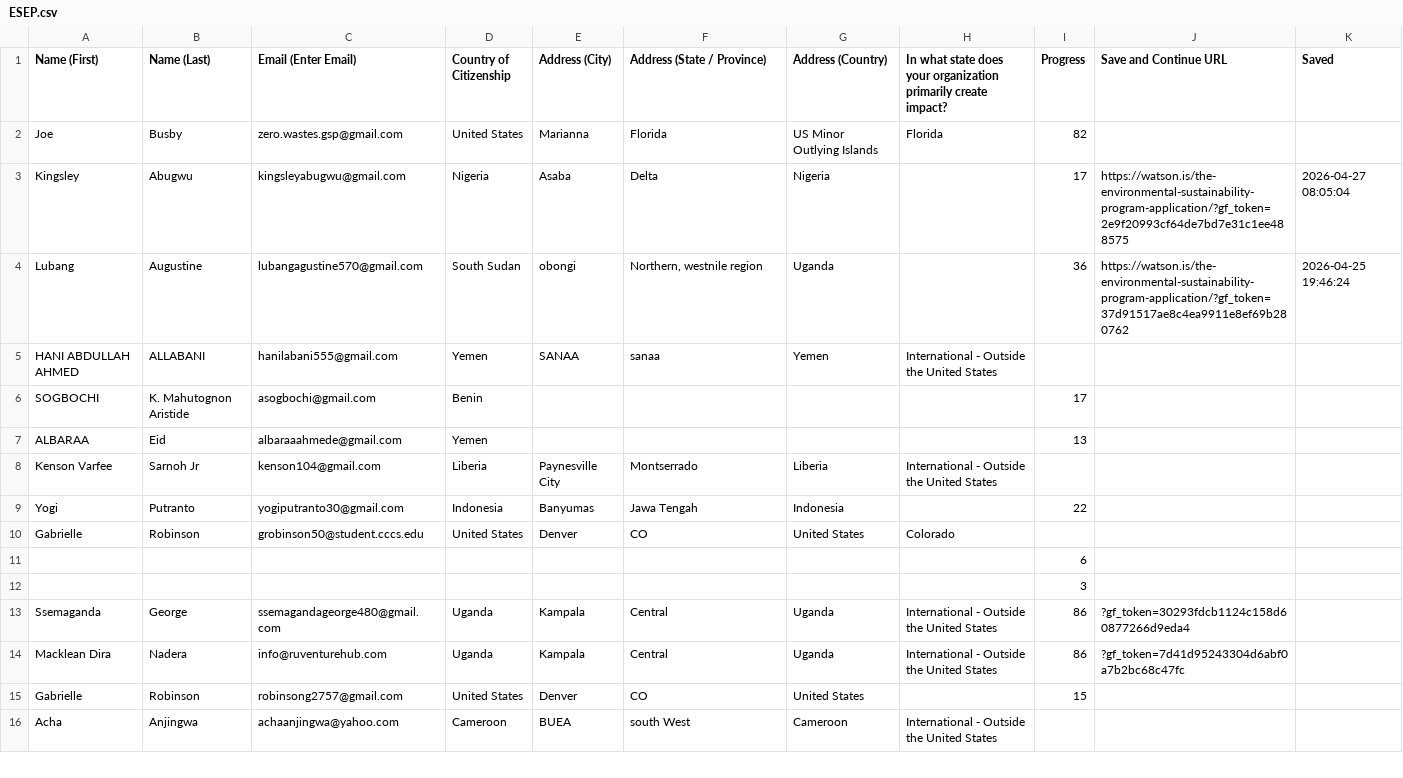
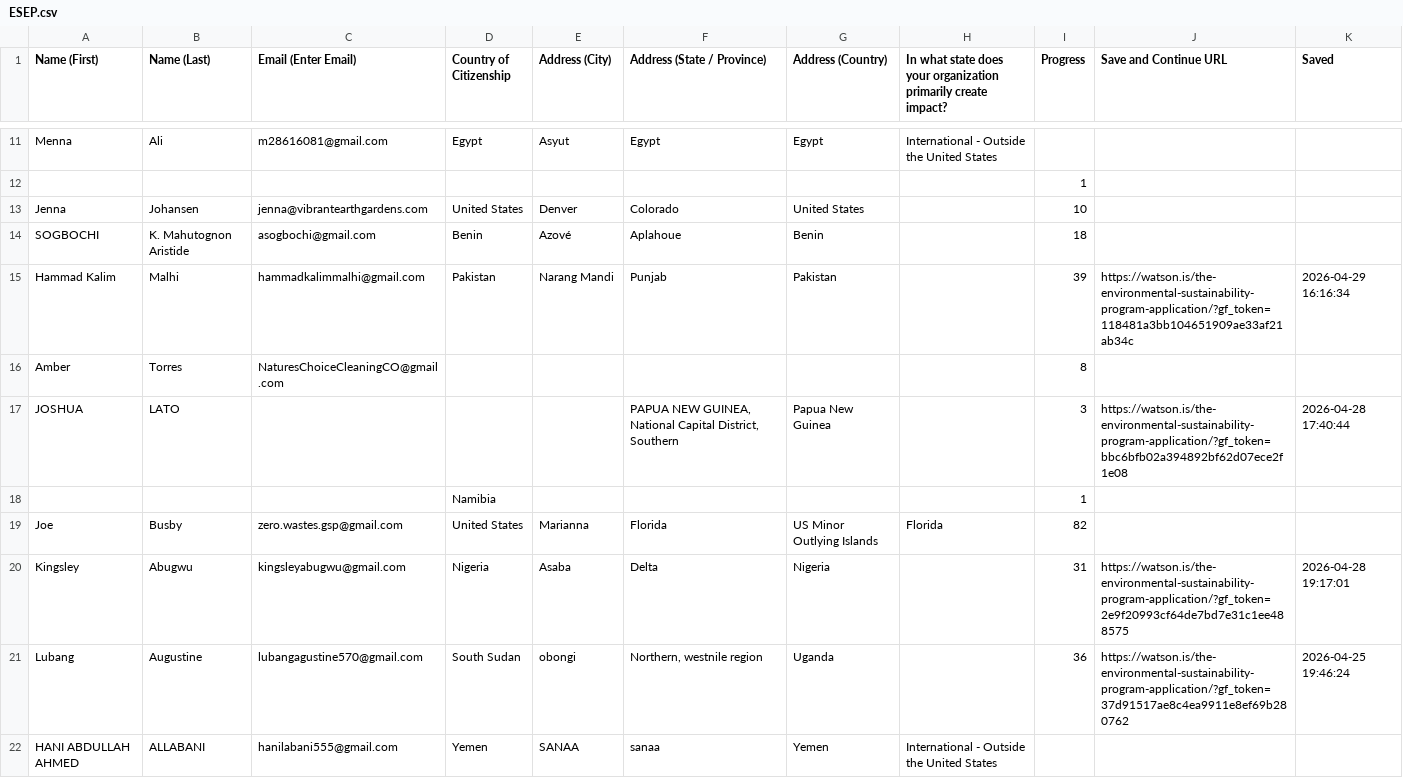
Before and after one commit to LilianReanda/WatsonInstitute, a CSV file: gravity-forms-csvs/ESEP.csv, drawn as a sheet; only a part is shown, gaps mark what is left out; the shorter side is filled out with more unchanged rows; the diff covers the shown part only.

Commit message:
05/05/26 Updates
Updates, partial entries reports

```diff
--- a/gravity-forms-csvs/ESEP.csv
+++ b/gravity-forms-csvs/ESEP.csv
@@ -2,3 +11,11 @@
+"Menna","Ali","m28616081@gmail.com","Egypt","Asyut","Egypt","Egypt","International - Outside the United States","","",""
+"","","","","","","","","1","",""
+"Jenna","Johansen","jenna@vibrantearthgardens.com","United States","Denver","Colorado","United States","","10","",""
+"SOGBOCHI","K. Mahutognon Aristide","asogbochi@gmail.com","Benin","Azové","Aplahoue","Benin","","18","",""
+"Hammad Kalim","Malhi","hammadkalimmalhi@gmail.com","Pakistan","Narang Mandi","Punjab","Pakistan","","39","https://watson.is/the-environmental-sustainability-program-application/?gf_token=118481a3bb104651909ae33af21ab34c","2026-04-29 16:16:34"
+"Amber","Torres","NaturesChoiceCleaningCO@gmail.com","","","","","","8","",""
+"JOSHUA","LATO","","","","PAPUA NEW GUINEA, National Capital District, Southern","Papua New Guinea","","3","https://watson.is/the-environmental-sustainability-program-application/?gf_token=bbc6bfb02a394892bf62d07ece2f1e08","2026-04-28 17:40:44"
+"","","","Namibia","","","","","1","",""
 "Joe","Busby","zero.wastes.gsp@gmail.com","United States","Marianna","Florida","US Minor Outlying Islands","Florida","82","",""
-"Kingsley","Abugwu","kingsleyabugwu@gmail.com","Nigeria","Asaba","Delta","Nigeria","","17","https://watson.is/the-environmental-sustainability-program-application/?gf_token=2e9f20993cf64de7bd7e31c1ee488575","2026-04-27 08:05:04"
+"Kingsley","Abugwu","kingsleyabugwu@gmail.com","Nigeria","Asaba","Delta","Nigeria","","31","https://watson.is/the-environmental-sustainability-program-application/?gf_token=2e9f20993cf64de7bd7e31c1ee488575","2026-04-28 19:17:01"
 "Lubang","Augustine","lubangagustine570@gmail.com","South Sudan","obongi","Northern, westnile region","Uganda","","36","https://watson.is/the-environmental-sustainability-program-application/?gf_token=37d91517ae8c4ea9911e8ef69b280762","2026-04-25 19:46:24"
```
Also changed, not shown: 9 added rows elsewhere in this file, gravity-forms-csvs/Halloran.csv, 30 other files.
